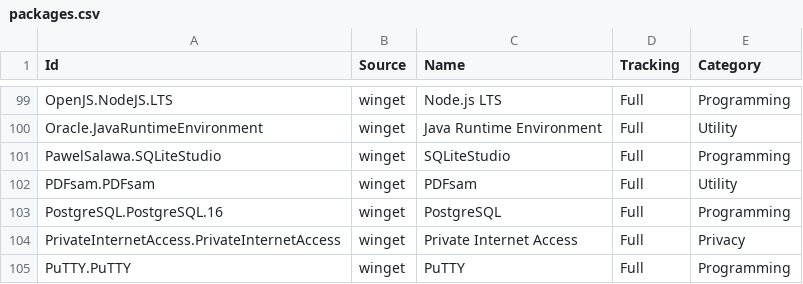
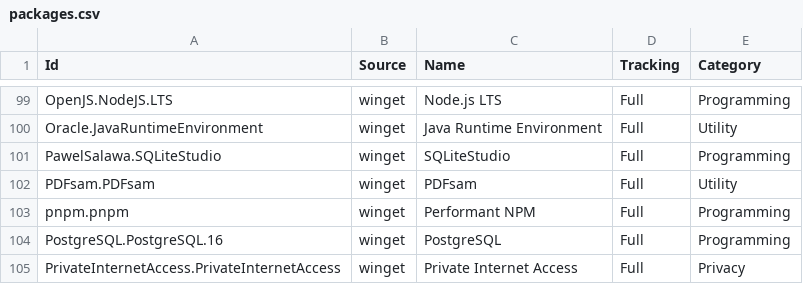
Before and after one commit to lancra/dotfiles, a CSV file: .local/share/winget/packages.csv, drawn as a sheet; only a part is shown, gaps mark what is left out; the shorter side is filled out with more unchanged rows.

Commit message:
winget: install pnpm

```diff
--- a/.local/share/winget/packages.csv
+++ b/.local/share/winget/packages.csv
@@ -102,2 +102,3 @@ PawelSalawa.SQLiteStudio,winget,SQLiteStudio,Full,Programming
 PDFsam.PDFsam,winget,PDFsam,Full,Utility
+pnpm.pnpm,winget,Performant NPM,Full,Programming
 PostgreSQL.PostgreSQL.16,winget,PostgreSQL,Full,Programming
```
